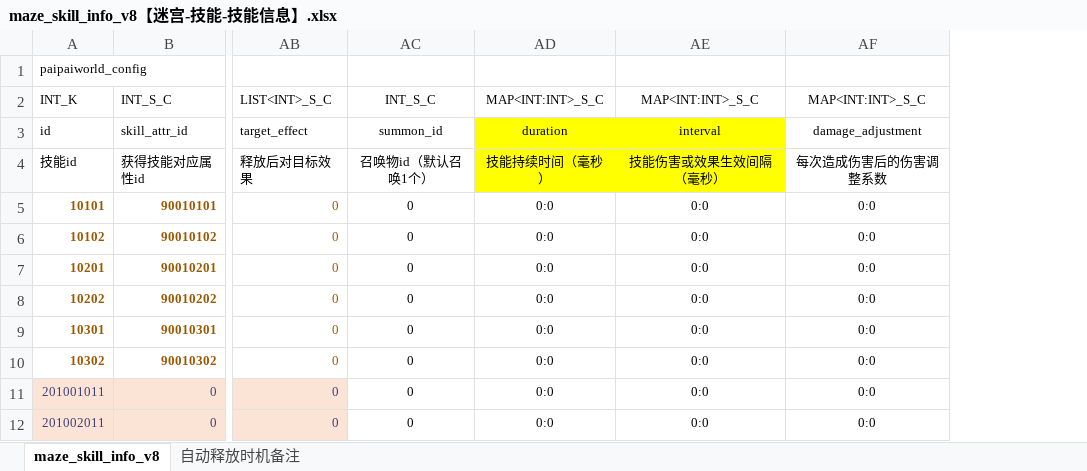
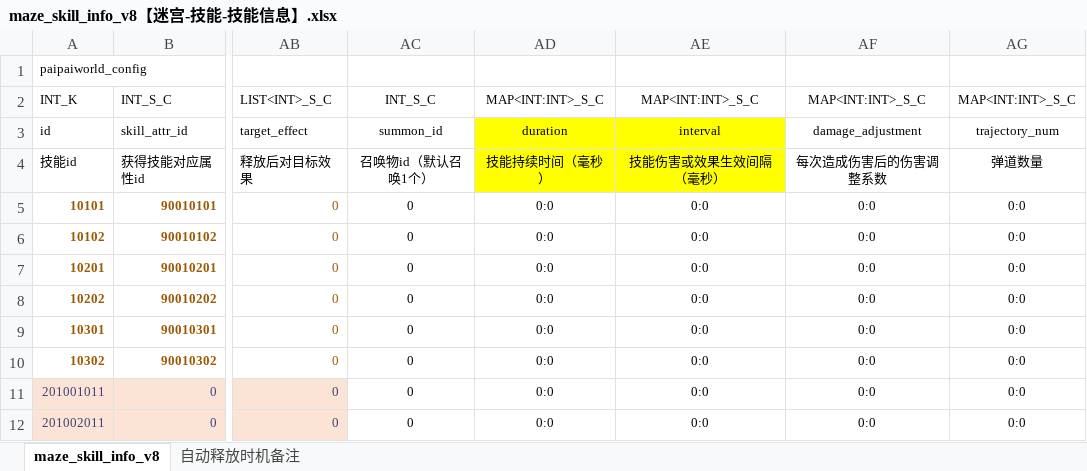
Before and after one commit to chensusu123/myfirsthub, an Excel workbook: servers/maze_main_server/conf.d/data/maze_skill_info_v8【迷宫-技能-技能信息】.xlsx, sheet maze_skill_info_v8, drawn as a sheet; only a part is shown, gaps mark what is left out; values as stored, in another font and other column widths than the file's, no borders; the diff names each change by its address in the sheet, - before the commit and + after, or states it on an @@ line.

```diff
--- a/servers/maze_main_server/conf.d/data/maze_skill_info_v8【迷宫-技能-技能信息】.xlsx (sheet maze_skill_info_v8)
+++ b/servers/maze_main_server/conf.d/data/maze_skill_info_v8【迷宫-技能-技能信息】.xlsx (sheet maze_skill_info_v8)
+column AG, rows 2-12: MAP<INT:INT>_S_C | trajectory_num | 弹道数量 | 0:0 | 0:0 | 0:0 | 0:0 | 0:0 | 0:0 | 0:0 | 0:0
```
Also changed, not shown: servers/maze_main_server/conf.d/data/git_version_v8【配表版本号】.xlsx, servers/maze_main_server/conf.d/data/maze_attribute_v8【迷宫-属性】.xlsx, 3 other files.
